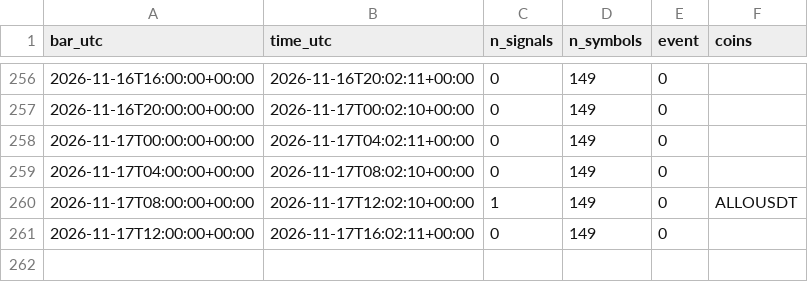
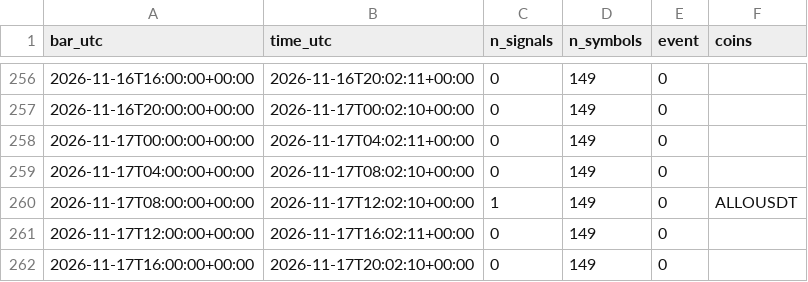
Before and after one commit to daijobudesu69/Crypto-RMF, a CSV file: state/flush_signals.csv, drawn as a sheet; only a part is shown, gaps mark what is left out; the diff names each change by its address in the sheet, - before the commit and + after, or states it on an @@ line.

```diff
--- a/state/flush_signals.csv
+++ b/state/flush_signals.csv
+row 262: 2026-11-17T16:00:00+00:00 | 2026-11-17T20:02:10+00:00 | 0 | 149 | 0
```
Also changed, not shown: state/runs.csv, 1 other file.
